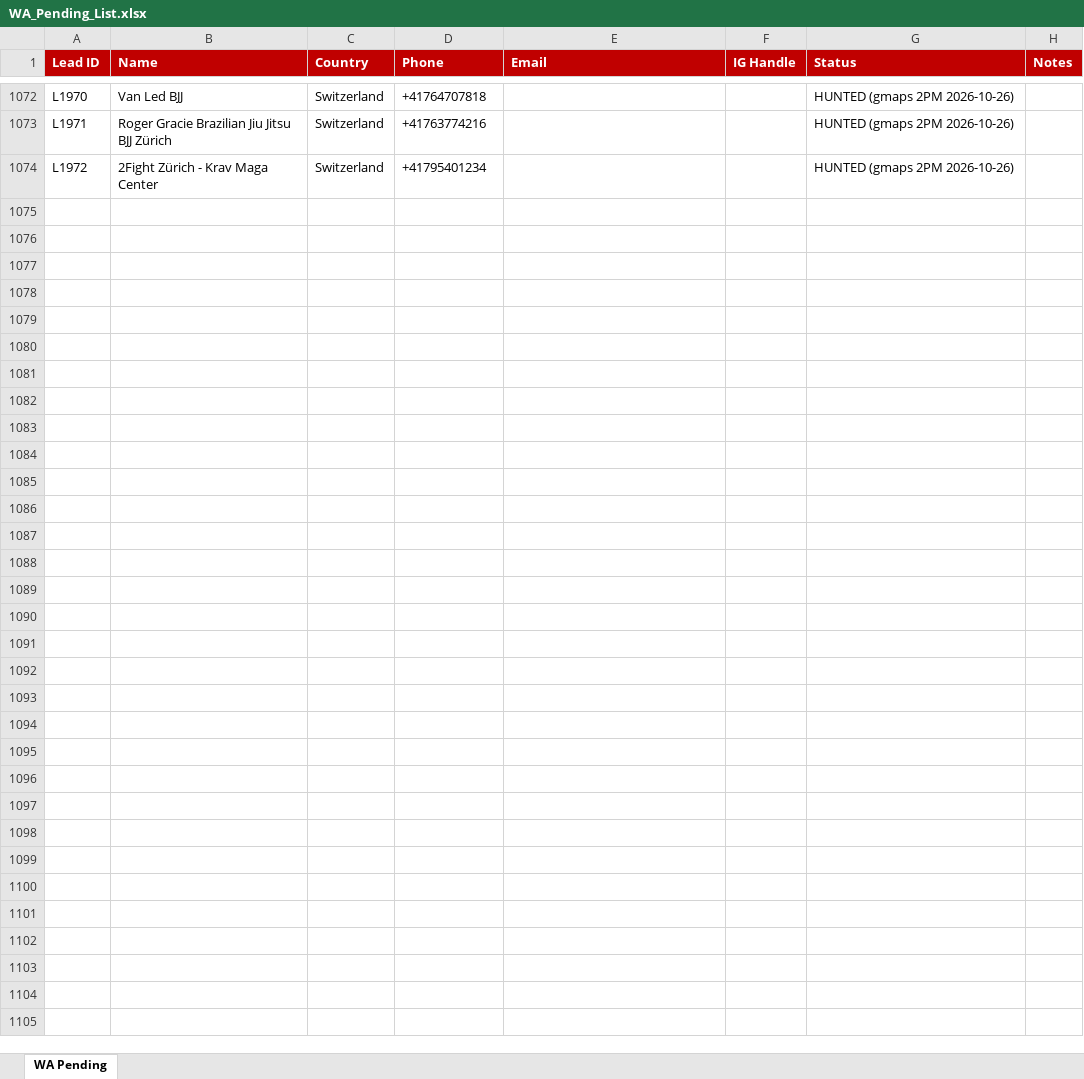
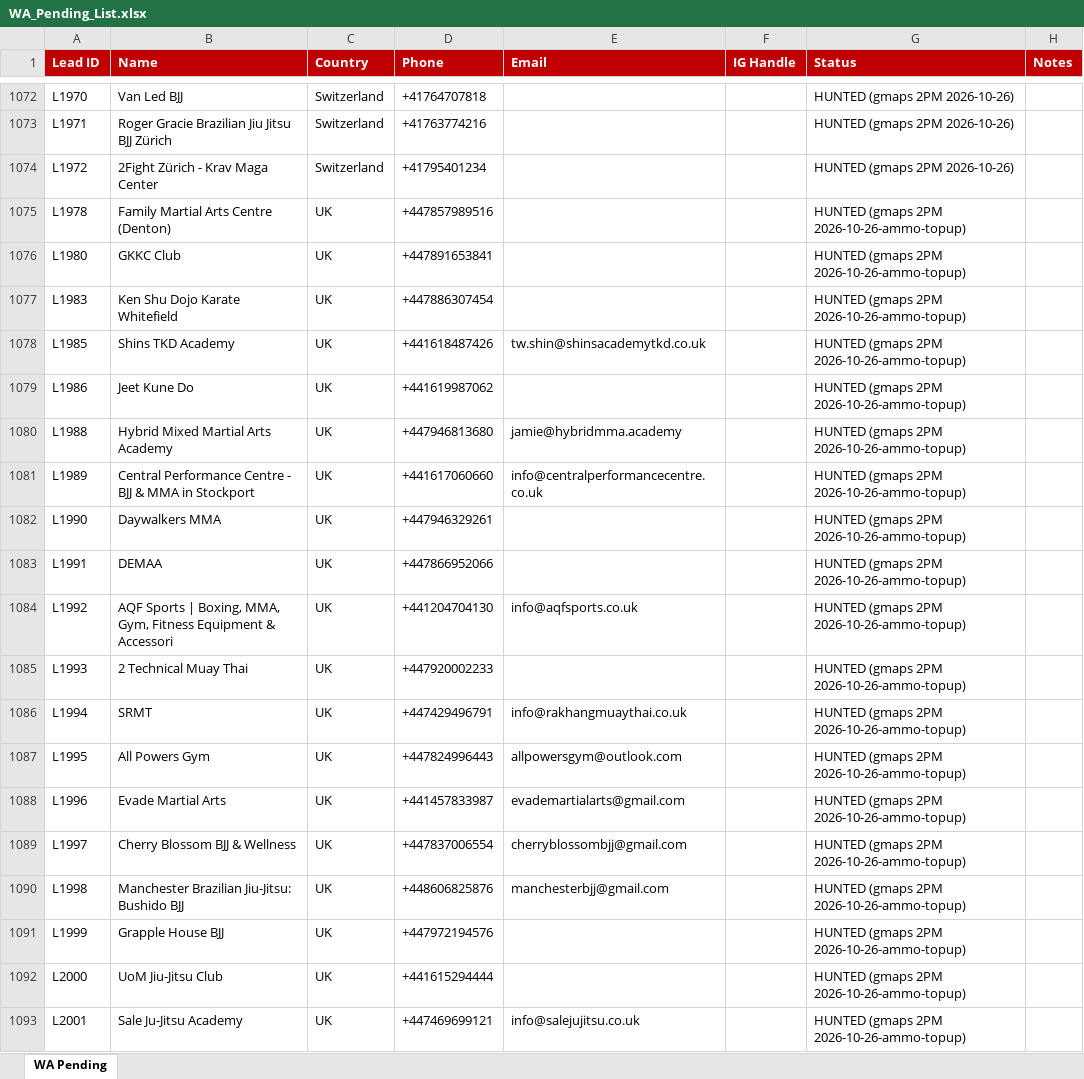
Before and after one commit to hsnwarriorapparel-dot/hsn-business, an Excel workbook: WA_Pending_List.xlsx, sheet WA Pending, drawn as a sheet; only a part is shown, gaps mark what is left out; values as stored, in another font and other column widths than the file's, no borders; the diff covers the shown part only; the diff names each change by its address in the sheet, - before the commit and + after, or states it on an @@ line.

Commit message:
day12 final: WA pending list + tracker after ammo top-up (2026-10-26)

```diff
--- a/WA_Pending_List.xlsx (sheet WA Pending)
+++ b/WA_Pending_List.xlsx (sheet WA Pending)
+row 1075: L1978 | Family Martial Arts Centre (Denton) | UK | +447857989516 |  |  | HUNTED (gmaps 2PM 2026-10-26-ammo-topup)
+row 1076: L1980 | GKKC Club | UK | +447891653841 |  |  | HUNTED (gmaps 2PM 2026-10-26-ammo-topup)
+row 1077: L1983 | Ken Shu Dojo Karate Whitefield | UK | +447886307454 |  |  | HUNTED (gmaps 2PM 2026-10-26-ammo-topup)
+row 1078: L1985 | Shins TKD Academy | UK | +441618487426 | tw.shin@shinsacademytkd.co.uk |  | HUNTED (gmaps 2PM 2026-10-26-ammo-topup)
+row 1079: L1986 | Jeet Kune Do | UK | +441619987062 |  |  | HUNTED (gmaps 2PM 2026-10-26-ammo-topup)
+row 1080: L1988 | Hybrid Mixed Martial Arts Academy | UK | +447946813680 | jamie@hybridmma.academy |  | HUNTED (gmaps 2PM 2026-10-26-ammo-topup)
+row 1081: L1989 | Central Performance Centre - BJJ & MMA in Stockport | UK | +441617060660 | info@centralperformancecentre.co.uk |  | HUNTED (gmaps 2PM 2026-10-26-ammo-topup)
+row 1082: L1990 | Daywalkers MMA | UK | +447946329261 |  |  | HUNTED (gmaps 2PM 2026-10-26-ammo-topup)
+row 1083: L1991 | DEMAA | UK | +447866952066 |  |  | HUNTED (gmaps 2PM 2026-10-26-ammo-topup)
+row 1084: L1992 | AQF Sports | Boxing, MMA, Gym, Fitness Equipment & Accessori | UK | +441204704130 | info@aqfsports.co.uk |  | HUNTED (gmaps 2PM 2026-10-26-ammo-topup)
+row 1085: L1993 | 2 Technical Muay Thai | UK | +447920002233 |  |  | HUNTED (gmaps 2PM 2026-10-26-ammo-topup)
+row 1086: L1994 | SRMT | UK | +447429496791 | info@rakhangmuaythai.co.uk |  | HUNTED (gmaps 2PM 2026-10-26-ammo-topup)
+row 1087: L1995 | All Powers Gym | UK | +447824996443 | allpowersgym@outlook.com |  | HUNTED (gmaps 2PM 2026-10-26-ammo-topup)
+row 1088: L1996 | Evade Martial Arts | UK | +441457833987 | evademartialarts@gmail.com |  | HUNTED (gmaps 2PM 2026-10-26-ammo-topup)
+row 1089: L1997 | Cherry Blossom BJJ & Wellness | UK | +447837006554 | cherryblossombjj@gmail.com |  | HUNTED (gmaps 2PM 2026-10-26-ammo-topup)
+row 1090: L1998 | Manchester Brazilian Jiu-Jitsu: Bushido BJJ | UK | +448606825876 | manchesterbjj@gmail.com |  | HUNTED (gmaps 2PM 2026-10-26-ammo-topup)
+row 1091: L1999 | Grapple House BJJ | UK | +447972194576 |  |  | HUNTED (gmaps 2PM 2026-10-26-ammo-topup)
+row 1092: L2000 | UoM Jiu-Jitsu Club | UK | +441615294444 |  |  | HUNTED (gmaps 2PM 2026-10-26-ammo-topup)
+row 1093: L2001 | Sale Ju-Jitsu Academy | UK | +447469699121 | info@salejujitsu.co.uk |  | HUNTED (gmaps 2PM 2026-10-26-ammo-topup)
```
Also changed, not shown: 12 added rows elsewhere in this sheet.
